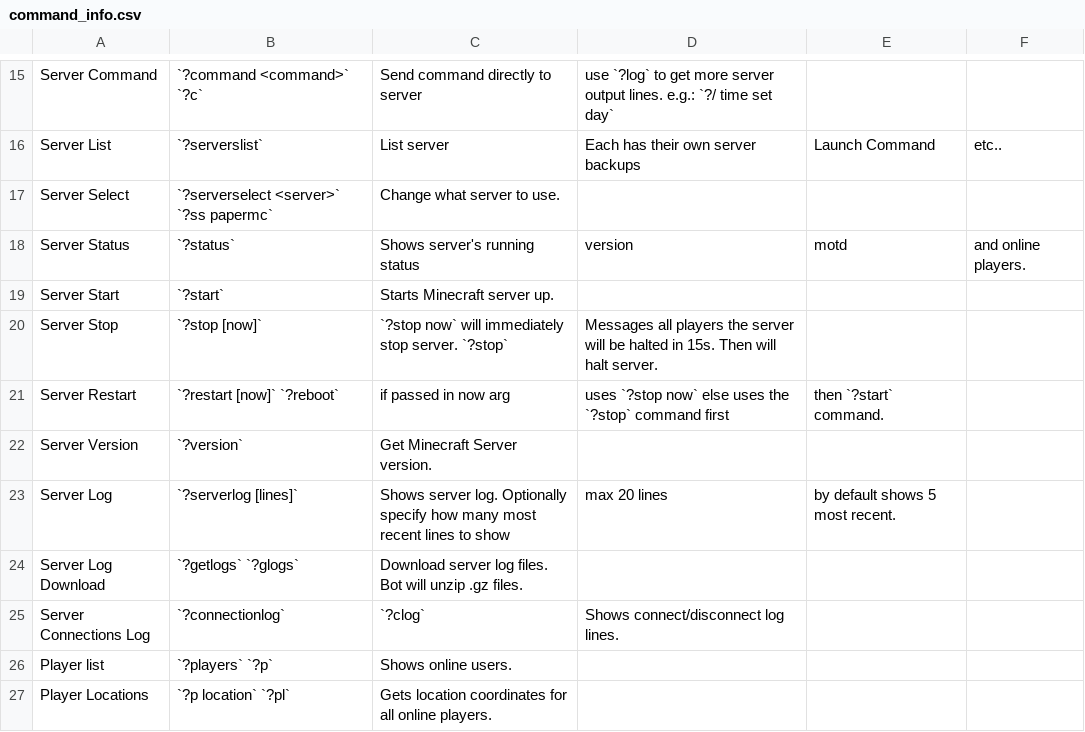
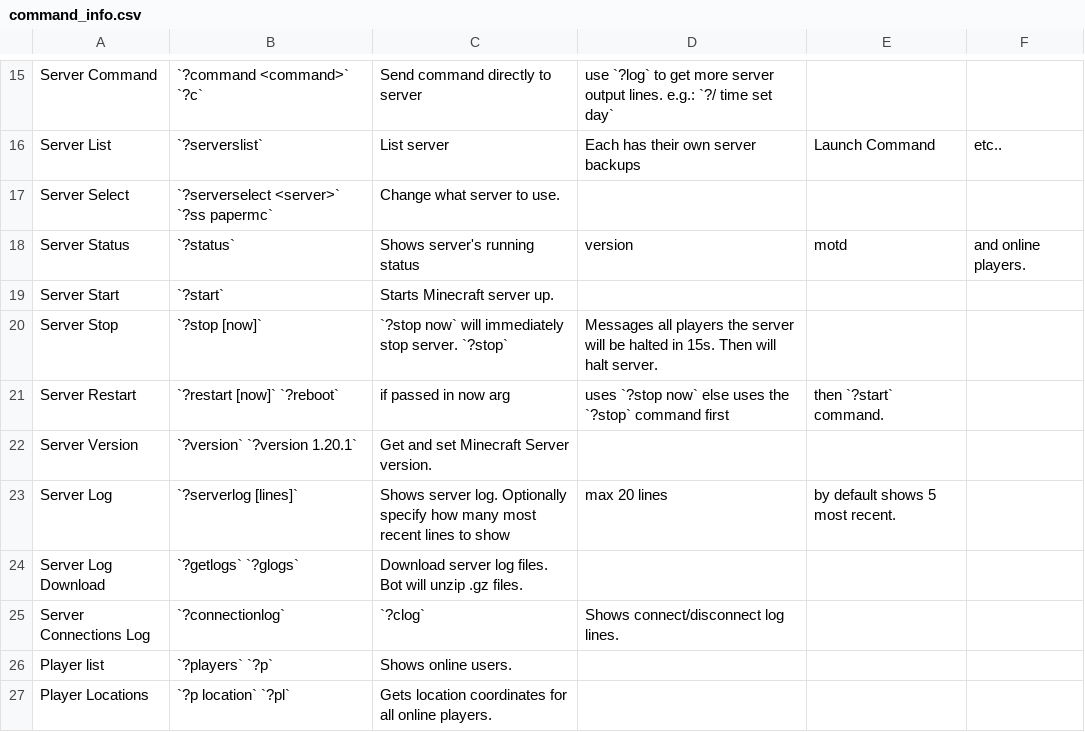
Before and after one commit to 0n1udra/slime_server, a CSV file: source/bot_files/command_info.csv, drawn as a sheet; only a part is shown, gaps mark what is left out.

Commit message:
Can now set server version with ?version

```diff
--- a/source/bot_files/command_info.csv
+++ b/source/bot_files/command_info.csv
@@ -21,3 +21,3 @@ Server Stop, `?stop [now]`, `?stop now` will immediately stop server. `?stop`, M
 Server Restart, `?restart [now]` `?reboot`, if passed in now arg, uses `?stop now` else uses the `?stop` command first, then `?start` command.
-Server Version, `?version`, Get Minecraft Server version.
+Server Version, `?version` `?version 1.20.1`, Get and set Minecraft Server version.
 Server Log, `?serverlog [lines]`, Shows server log. Optionally specify how many most recent lines to show, max 20 lines, by default shows 5 most recent.
```
Also changed, not shown: 1 other file.
